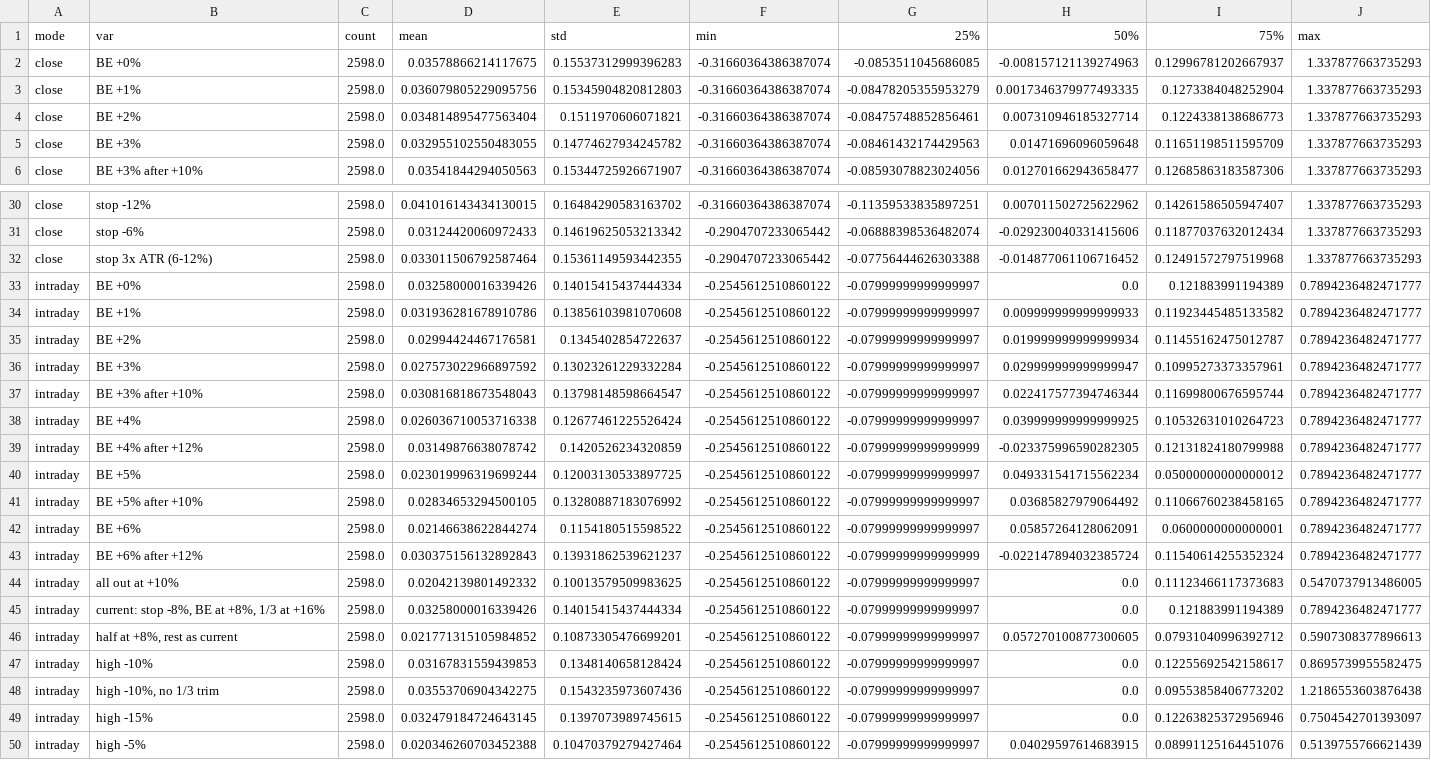
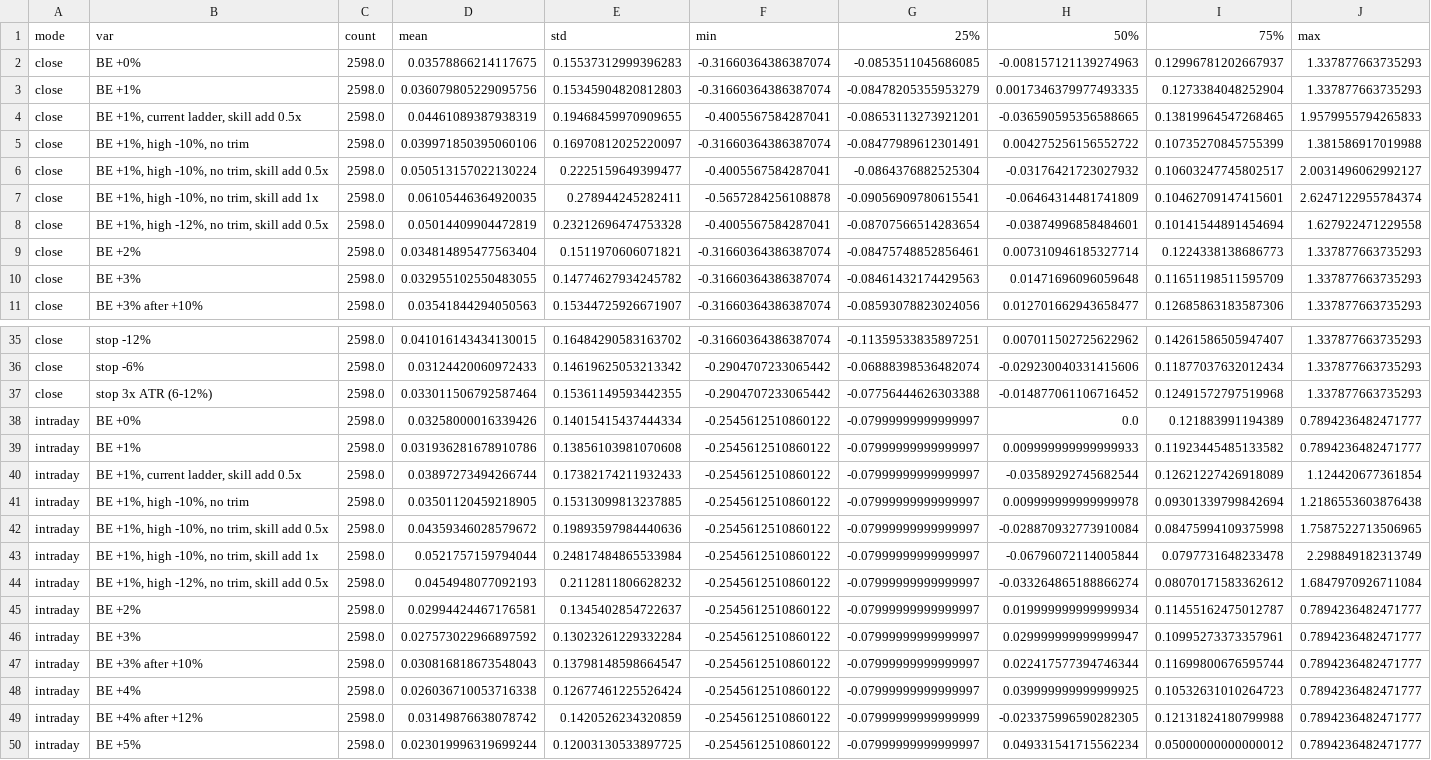
Before and after one commit to Ryuto2000/market-screener, a CSV file: data/eval/variants_dist_jp.csv, drawn as a sheet; only a part is shown, gaps mark what is left out; the shorter side is filled out with more unchanged rows; the diff names each change by its address in the sheet, - before the commit and + after, or states it on an @@ line.

```diff
--- a/data/eval/variants_dist_jp.csv
+++ b/data/eval/variants_dist_jp.csv
+row 4: close | BE +1%, current ladder, skill add 0.5x | 2598.0 | 0.04461089387938319 | 0.19468459970909655 | -0.4005567584287041 | -0.08653113273921201 | -0.036590595356588665 | 0.13819964547268465 | 1.9579955794265833
+row 5: close | BE +1%, high -10%, no trim | 2598.0 | 0.039971850395060106 | 0.16970812025220097 | -0.31660364386387074 | -0.08477989612301491 | 0.004275256156552722 | 0.10735270845755399 | 1.381586917019988
+row 6: close | BE +1%, high -10%, no trim, skill add 0.5x | 2598.0 | 0.050513157022130224 | 0.2225159649399477 | -0.4005567584287041 | -0.0864376882525304 | -0.03176421723027932 | 0.10603247745802517 | 2.0031496062992127
+row 7: close | BE +1%, high -10%, no trim, skill add 1x | 2598.0 | 0.06105446364920035 | 0.278944245282411 | -0.5657284256108878 | -0.09056909780615541 | -0.06464314481741809 | 0.10462709147415601 | 2.6247122955784374
+row 8: close | BE +1%, high -12%, no trim, skill add 0.5x | 2598.0 | 0.05014409904472819 | 0.23212696474753328 | -0.4005567584287041 | -0.08707566514283654 | -0.03874996858484601 | 0.10141544891454694 | 1.627922471229558
+row 40: intraday | BE +1%, current ladder, skill add 0.5x | 2598.0 | 0.03897273494266744 | 0.17382174211932433 | -0.2545612510860122 | -0.07999999999999997 | -0.03589292745682544 | 0.12621227426918089 | 1.124420677361854
+row 41: intraday | BE +1%, high -10%, no trim | 2598.0 | 0.03501120459218905 | 0.15313099813237885 | -0.2545612510860122 | -0.07999999999999997 | 0.009999999999999978 | 0.09301339799842694 | 1.2186553603876438
+row 42: intraday | BE +1%, high -10%, no trim, skill add 0.5x | 2598.0 | 0.04359346028579672 | 0.19893597984440636 | -0.2545612510860122 | -0.07999999999999997 | -0.028870932773910084 | 0.08475994109375998 | 1.7587522713506965
+row 43: intraday | BE +1%, high -10%, no trim, skill add 1x | 2598.0 | 0.0521757159794044 | 0.24817484865533984 | -0.2545612510860122 | -0.07999999999999997 | -0.06796072114005844 | 0.0797731648233478 | 2.298849182313749
+row 44: intraday | BE +1%, high -12%, no trim, skill add 0.5x | 2598.0 | 0.0454948077092193 | 0.2112811806628232 | -0.2545612510860122 | -0.07999999999999997 | -0.033264865188866274 | 0.08070171583362612 | 1.6847970926711084
```
Also changed, not shown: 3 other files.
